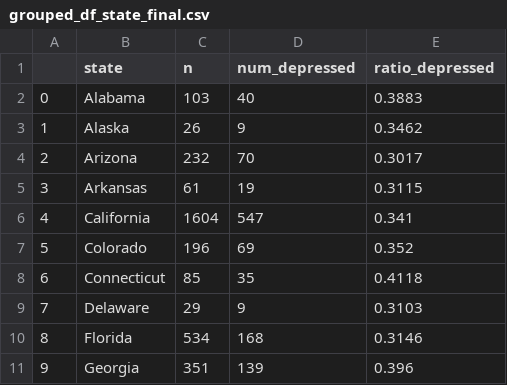
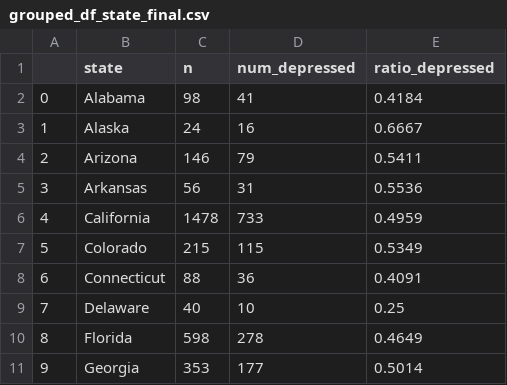
Before and after one commit to inh2102/data_mining_final_proj, a CSV file: grouped_df_state_final.csv, drawn as a sheet; only a part is shown; the diff covers the shown part only.

Commit message:
Final based on new dataset

```diff
--- a/grouped_df_state_final.csv
+++ b/grouped_df_state_final.csv
@@ -1,11 +1,11 @@
 ,state,n,num_depressed,ratio_depressed
-0,Alabama,103,40,0.3883
-1,Alaska,26,9,0.3462
-2,Arizona,232,70,0.3017
-3,Arkansas,61,19,0.3115
-4,California,1604,547,0.341
-5,Colorado,196,69,0.352
-6,Connecticut,85,35,0.4118
-7,Delaware,29,9,0.3103
-8,Florida,534,168,0.3146
-9,Georgia,351,139,0.396
+0,Alabama,98,41,0.4184
+1,Alaska,24,16,0.6667
+2,Arizona,146,79,0.5411
+3,Arkansas,56,31,0.5536
+4,California,1478,733,0.4959
+5,Colorado,215,115,0.5349
+6,Connecticut,88,36,0.4091
+7,Delaware,40,10,0.25
+8,Florida,598,278,0.4649
+9,Georgia,353,177,0.5014
```
Also changed, not shown: 119 edited cells elsewhere in this file, 2 other files.
